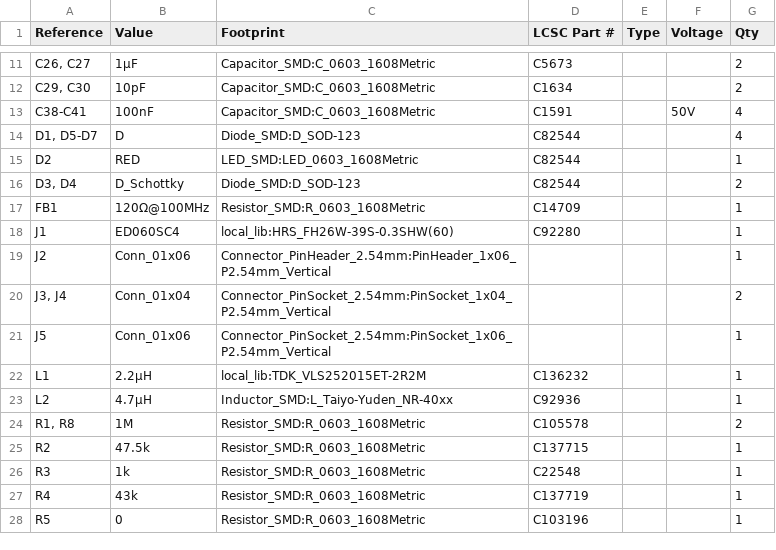
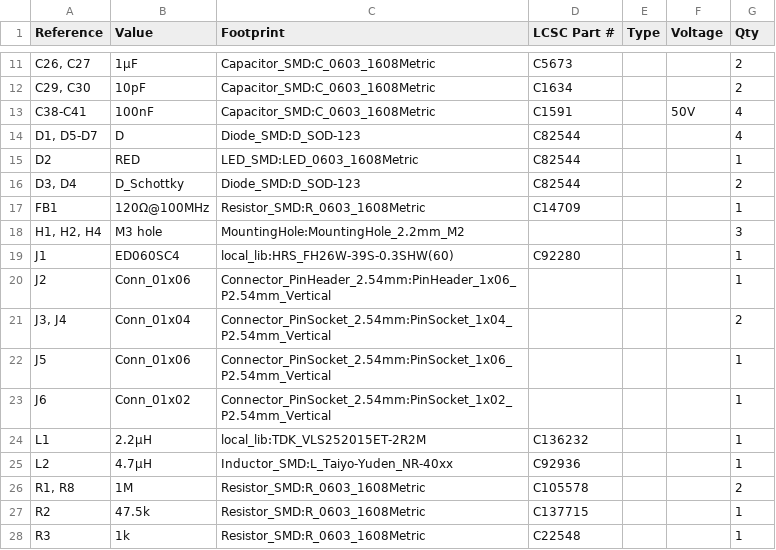
Before and after one commit to Mael-Le-Garrec/ED060SC4-Driver-Board-Hardware, a CSV file: outputs/BOM.csv, drawn as a sheet; only a part is shown, gaps mark what is left out; the shorter side is filled out with more unchanged rows; the diff names each change by its address in the sheet, - before the commit and + after, or states it on an @@ line.

Commit message:
Add mounting holes and connector to Bom (empty)

```diff
--- a/outputs/BOM.csv
+++ b/outputs/BOM.csv
+row 18: H1, H2, H4 | M3 hole | MountingHole:MountingHole_2.2mm_M2 |  |  |  | 3
+row 23: J6 | Conn_01x02 | Connector_PinSocket_2.54mm:PinSocket_1x02_P2.54mm_Vertical |  |  |  | 1
```
